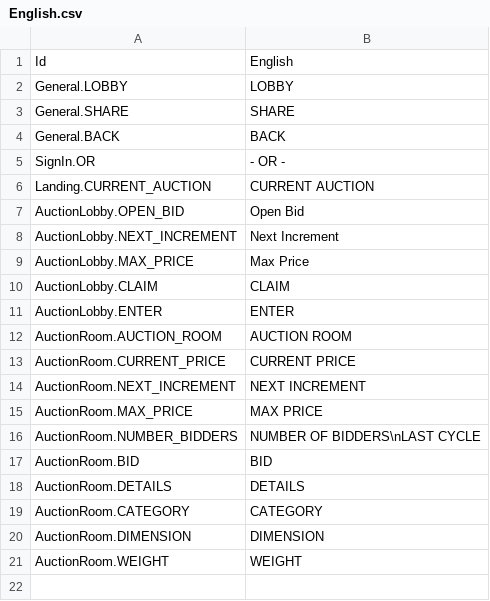
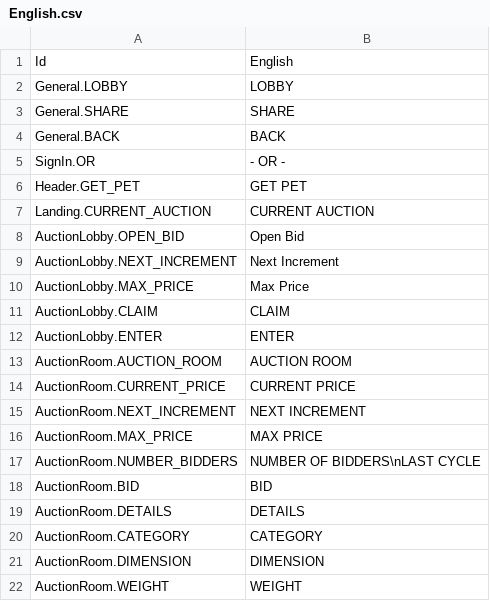
Before and after one commit to GameLevelOne/broyal, a CSV file: Assets/Plugins/LocalizeService/Resources/Localization/English.csv, drawn as a sheet.

```diff
--- a/Assets/Plugins/LocalizeService/Resources/Localization/English.csv
+++ b/Assets/Plugins/LocalizeService/Resources/Localization/English.csv
@@ -5,2 +5,3 @@ General.BACK,BACK
 SignIn.OR,- OR -
+Header.GET_PET,GET PET
 Landing.CURRENT_AUCTION,CURRENT AUCTION
```
Also changed, not shown: Assets/Plugins/LocalizeService/Resources/Localization/Bahasa.csv, 13 other files.
